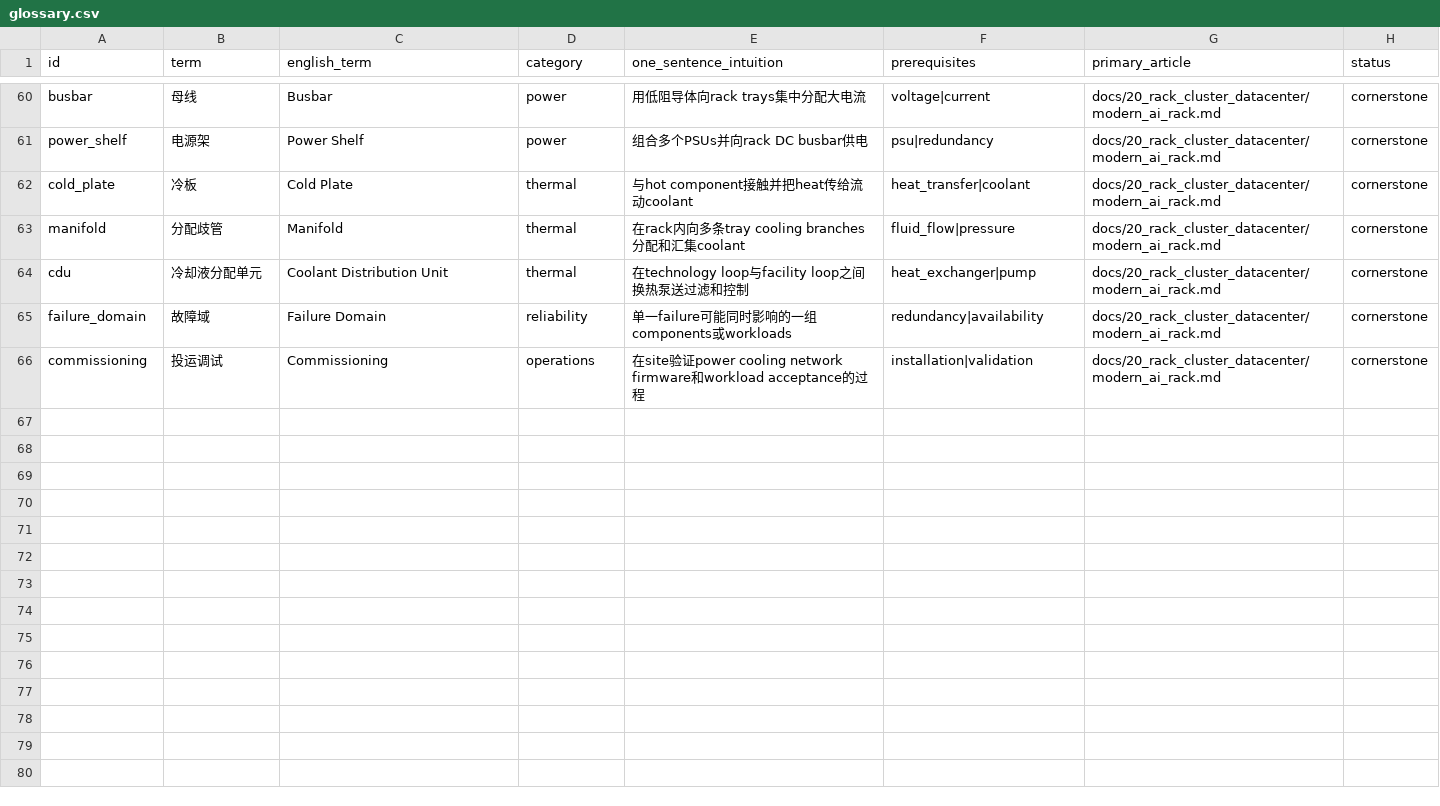
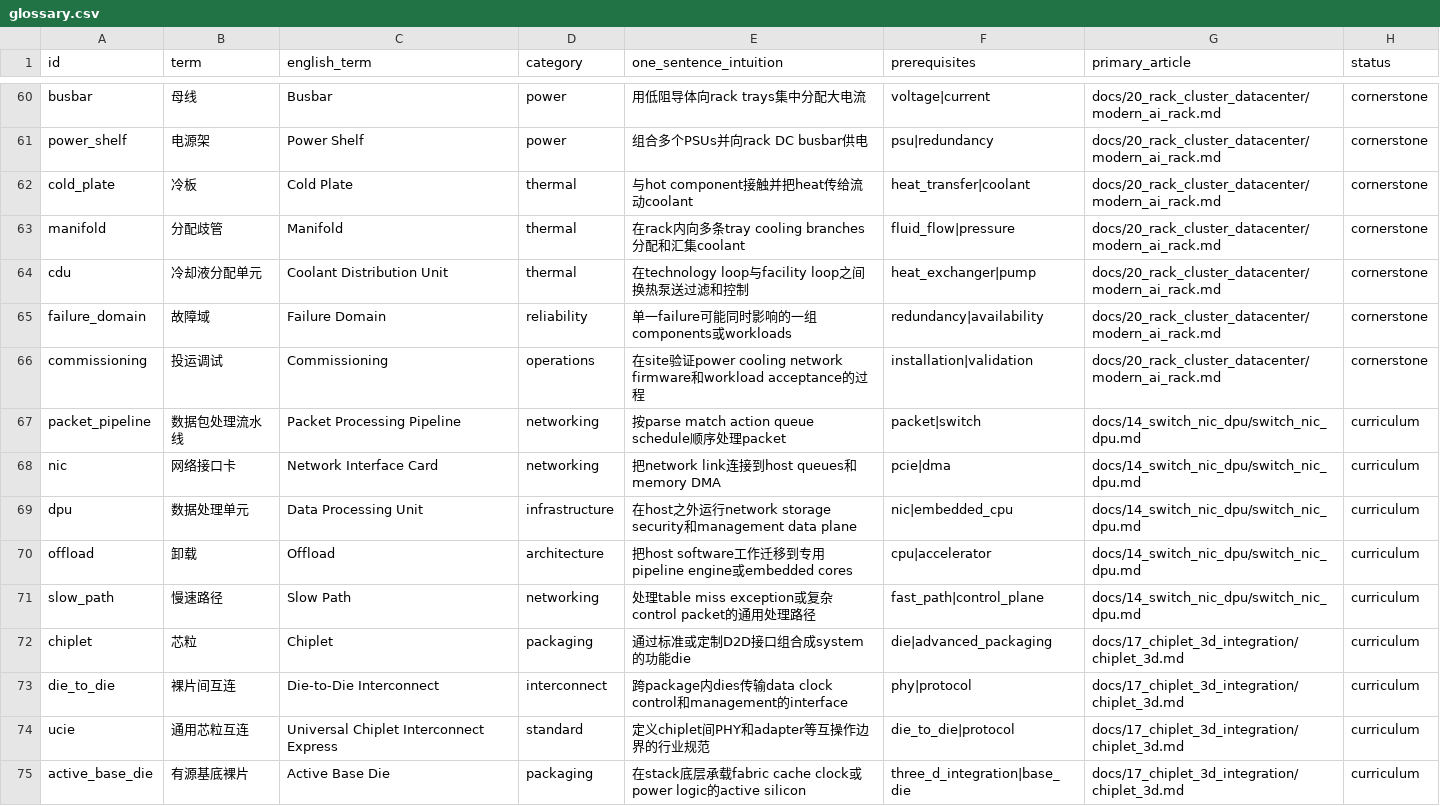
Before and after one commit to FrankHuang94/semis_knowledge_gpt_chinese, a CSV file: data/glossary.csv, drawn as a sheet; only a part is shown, gaps mark what is left out; the diff names each change by its address in the sheet, - before the commit and + after, or states it on an @@ line.

Commit message:
docs: add switch DPU and chiplet 3D curriculum

```diff
--- a/data/glossary.csv
+++ b/data/glossary.csv
+row 67: packet_pipeline | 数据包处理流水线 | Packet Processing Pipeline | networking | 按parse match action queue schedule顺序处理packet | packet|switch | docs/14_switch_nic_dpu/switch_nic_dpu.md | curriculum
+row 68: nic | 网络接口卡 | Network Interface Card | networking | 把network link连接到host queues和memory DMA | pcie|dma | docs/14_switch_nic_dpu/switch_nic_dpu.md | curriculum
+row 69: dpu | 数据处理单元 | Data Processing Unit | infrastructure | 在host之外运行network storage security和management data plane | nic|embedded_cpu | docs/14_switch_nic_dpu/switch_nic_dpu.md | curriculum
+row 70: offload | 卸载 | Offload | architecture | 把host software工作迁移到专用pipeline engine或embedded cores | cpu|accelerator | docs/14_switch_nic_dpu/switch_nic_dpu.md | curriculum
+row 71: slow_path | 慢速路径 | Slow Path | networking | 处理table miss exception或复杂control packet的通用处理路径 | fast_path|control_plane | docs/14_switch_nic_dpu/switch_nic_dpu.md | curriculum
+row 72: chiplet | 芯粒 | Chiplet | packaging | 通过标准或定制D2D接口组合成system的功能die | die|advanced_packaging | docs/17_chiplet_3d_integration/chiplet_3d.md | curriculum
+row 73: die_to_die | 裸片间互连 | Die-to-Die Interconnect | interconnect | 跨package内dies传输data clock control和management的interface | phy|protocol | docs/17_chiplet_3d_integration/chiplet_3d.md | curriculum
+row 74: ucie | 通用芯粒互连 | Universal Chiplet Interconnect Express | standard | 定义chiplet间PHY和adapter等互操作边界的行业规范 | die_to_die|protocol | docs/17_chiplet_3d_integration/chiplet_3d.md | curriculum
+row 75: active_base_die | 有源基底裸片 | Active Base Die | packaging | 在stack底层承载fabric cache clock或power logic的active silicon | three_d_integration|base_die | docs/17_chiplet_3d_integration/chiplet_3d.md | curriculum
```
Also changed, not shown: 11 other files.
